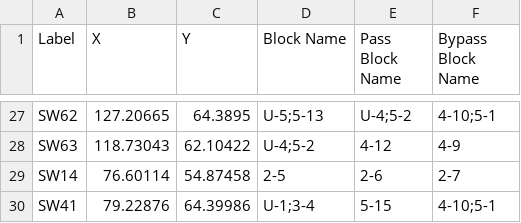
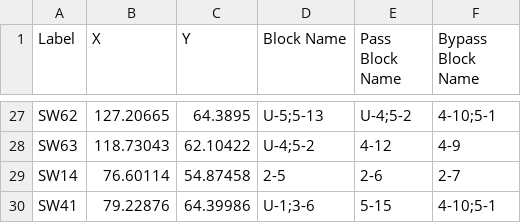
Before and after one commit to Rmadyun/CPE656TL, a CSV file: install/TrackSwitchMeasurements.csv, drawn as a sheet; only a part is shown, gaps mark what is left out.

```diff
--- a/install/TrackSwitchMeasurements.csv
+++ b/install/TrackSwitchMeasurements.csv
@@ -29,2 +29,2 @@ SW63,118.73043,62.10422,U-4;5-2,4-12,4-9
 SW14,76.60114,54.87458,2-5,2-6,2-7
-SW41,79.22876,64.39986,U-1;3-4,5-15,4-10;5-1
+SW41,79.22876,64.39986,U-1;3-6,5-15,4-10;5-1
```
Also changed, not shown: install/MainTrackMeasurements.csv.
